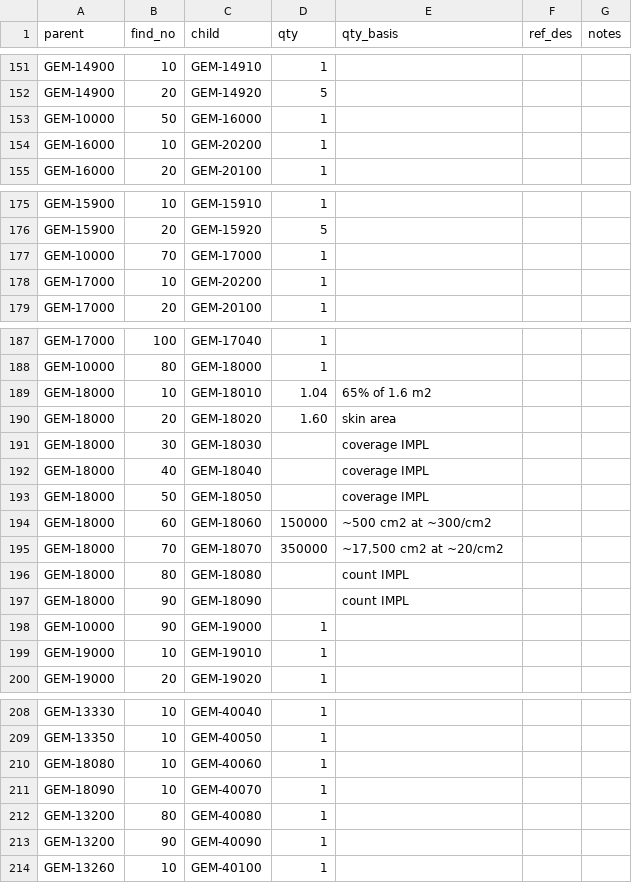
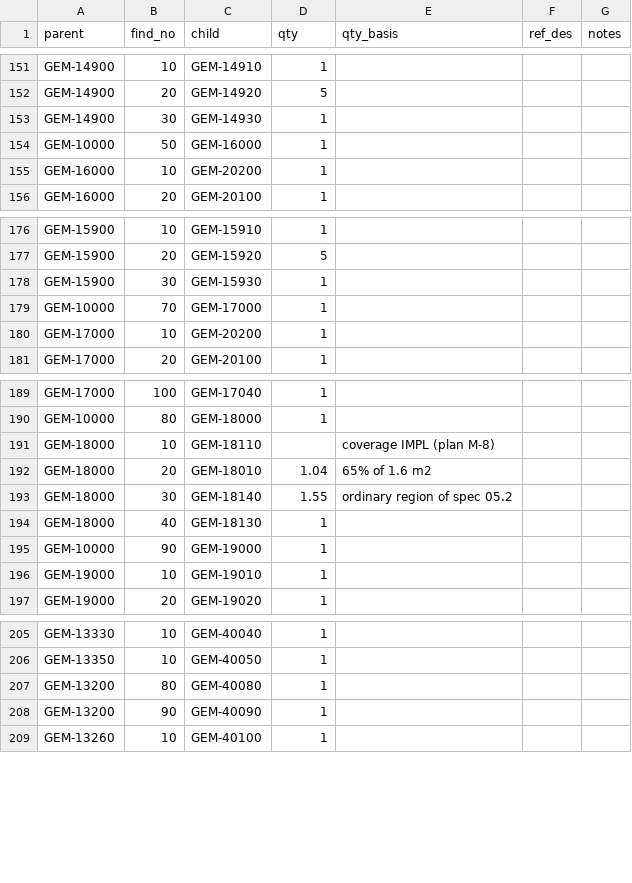
Before and after one commit to PloneMraz/GEMs, a CSV file: hardware/bom/ebom.csv, drawn as a sheet; only a part is shown, gaps mark what is left out; the diff covers the shown part only.

```diff
--- a/hardware/bom/ebom.csv
+++ b/hardware/bom/ebom.csv
@@ -152,2 +152,3 @@ GEM-14900,10,GEM-14910,1,,,
 GEM-14900,20,GEM-14920,5,,,
+GEM-14900,30,GEM-14930,1,,,
 GEM-10000,50,GEM-16000,1,,,
@@ -176,2 +177,3 @@ GEM-15900,10,GEM-15910,1,,,
 GEM-15900,20,GEM-15920,5,,,
+GEM-15900,30,GEM-15930,1,,,
 GEM-10000,70,GEM-17000,1,,,
@@ -188,11 +190,6 @@ GEM-17000,100,GEM-17040,1,,,
 GEM-10000,80,GEM-18000,1,,,
-GEM-18000,10,GEM-18010,1.04,65% of 1.6 m2,,
-GEM-18000,20,GEM-18020,1.60,skin area,,
-GEM-18000,30,GEM-18030,,coverage IMPL,,
-GEM-18000,40,GEM-18040,,coverage IMPL,,
-GEM-18000,50,GEM-18050,,coverage IMPL,,
-GEM-18000,60,GEM-18060,150000,~500 cm2 at ~300/cm2,,
-GEM-18000,70,GEM-18070,350000,"~17,500 cm2 at ~20/cm2",,
-GEM-18000,80,GEM-18080,,count IMPL,,
-GEM-18000,90,GEM-18090,,count IMPL,,
+GEM-18000,10,GEM-18110,,coverage IMPL (plan M-8),,
+GEM-18000,20,GEM-18010,1.04,65% of 1.6 m2,,
+GEM-18000,30,GEM-18140,1.55,ordinary region of spec 05.2,,
+GEM-18000,40,GEM-18130,1,,,
 GEM-10000,90,GEM-19000,1,,,
@@ -209,4 +206,2 @@ GEM-13330,10,GEM-40040,1,,,
 GEM-13350,10,GEM-40050,1,,,
-GEM-18080,10,GEM-40060,1,,,
-GEM-18090,10,GEM-40070,1,,,
 GEM-13200,80,GEM-40080,1,,,
```
Also changed, not shown: 3 edited cells elsewhere in this file, hardware/bom/avl.csv, hardware/bom/mbom.csv, 23 other files.
